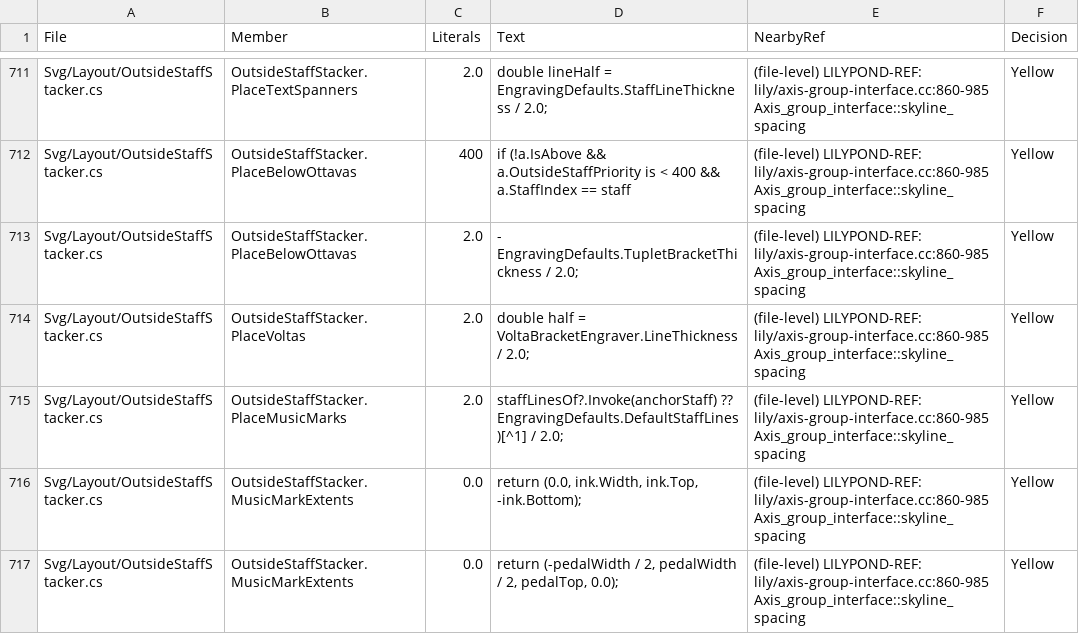
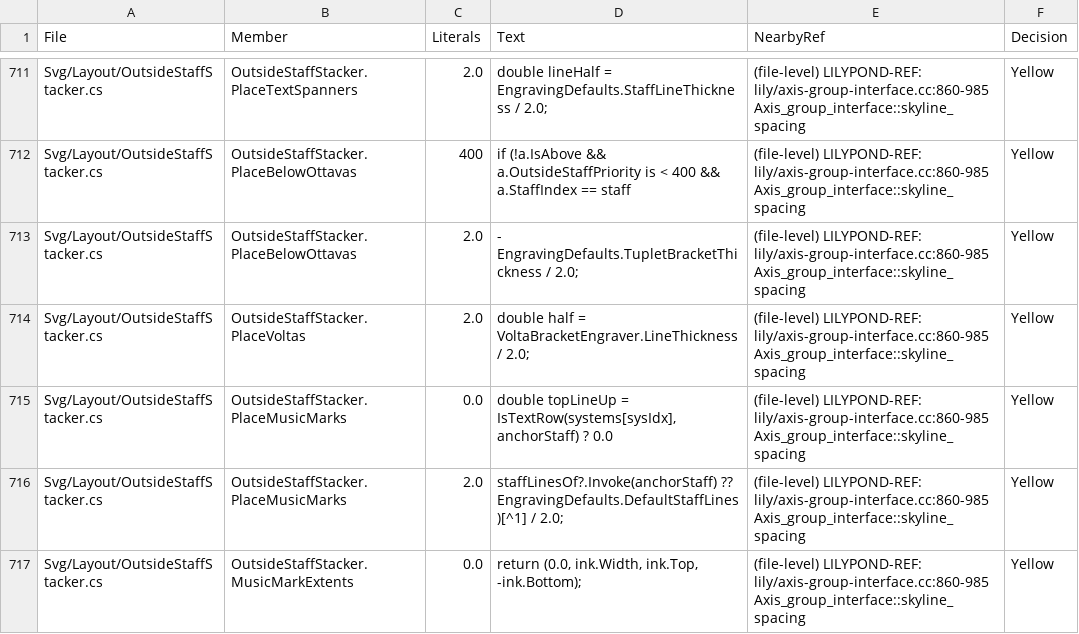
Before and after one commit to yotsuda/LilySharp, a CSV file: audit/magic_constants.csv, drawn as a sheet; only a part is shown, gaps mark what is left out; the shorter side is filled out with more unchanged rows.

Commit message:
A section label clears the tempo under it on a rows-only sheet
Owner's report 2026-10-31 (Downloads/lyrics.lys, a chords-and-lyrics sheet): the boxed "A" printed on the "♩ = 100". The outside-staff pass (OutsideStaffStacker.PlaceMusicMarks) leaves out a mark standing under the staff's top line, 2.0 above the middle on five lines - and on a text row the tempo's quiet base stands under that whenever no chord under it lifts it, which a wide first syllable brings about by pushing the first chord off the tempo's column. The tempo never entered the pass, so the label placed after it never cleared it. A text row (a non-spaceable staff, IsTextRow) has no top line: its guard is its refpoint. The label now stands 3.97 over the tempo as it does on a staffed sheet and a chords-only one.

Test: RowsOnlySectionTempoTests.ASectionLabel_ClearsTheTempoUnderIt_OnARowsOnlySheet (the chord under the tempo, the chord pushed right, the owner's Japanese words). Full run 13676 / 0 / 2 with the magic-constants census regenerated (one new row: the 0.0). CHANGELOG, HANDOFF.

```diff
--- a/audit/magic_constants.csv
+++ b/audit/magic_constants.csv
@@ -714,2 +714,3 @@
 "Svg/Layout/OutsideStaffStacker.cs","OutsideStaffStacker.PlaceVoltas","2.0","double half = VoltaBracketEngraver.LineThickness / 2.0;","(file-level) LILYPOND-REF: lily/axis-group-interface.cc:860-985 Axis_group_interface::skyline_spacing","Yellow"
+"Svg/Layout/OutsideStaffStacker.cs","OutsideStaffStacker.PlaceMusicMarks","0.0","double topLineUp = IsTextRow(systems[sysIdx], anchorStaff) ? 0.0","(file-level) LILYPOND-REF: lily/axis-group-interface.cc:860-985 Axis_group_interface::skyline_spacing","Yellow"
 "Svg/Layout/OutsideStaffStacker.cs","OutsideStaffStacker.PlaceMusicMarks","2.0","staffLinesOf?.Invoke(anchorStaff) ?? EngravingDefaults.DefaultStaffLines)[^1] / 2.0;","(file-level) LILYPOND-REF: lily/axis-group-interface.cc:860-985 Axis_group_interface::skyline_spacing","Yellow"
```
Also changed, not shown: 4 other files.
